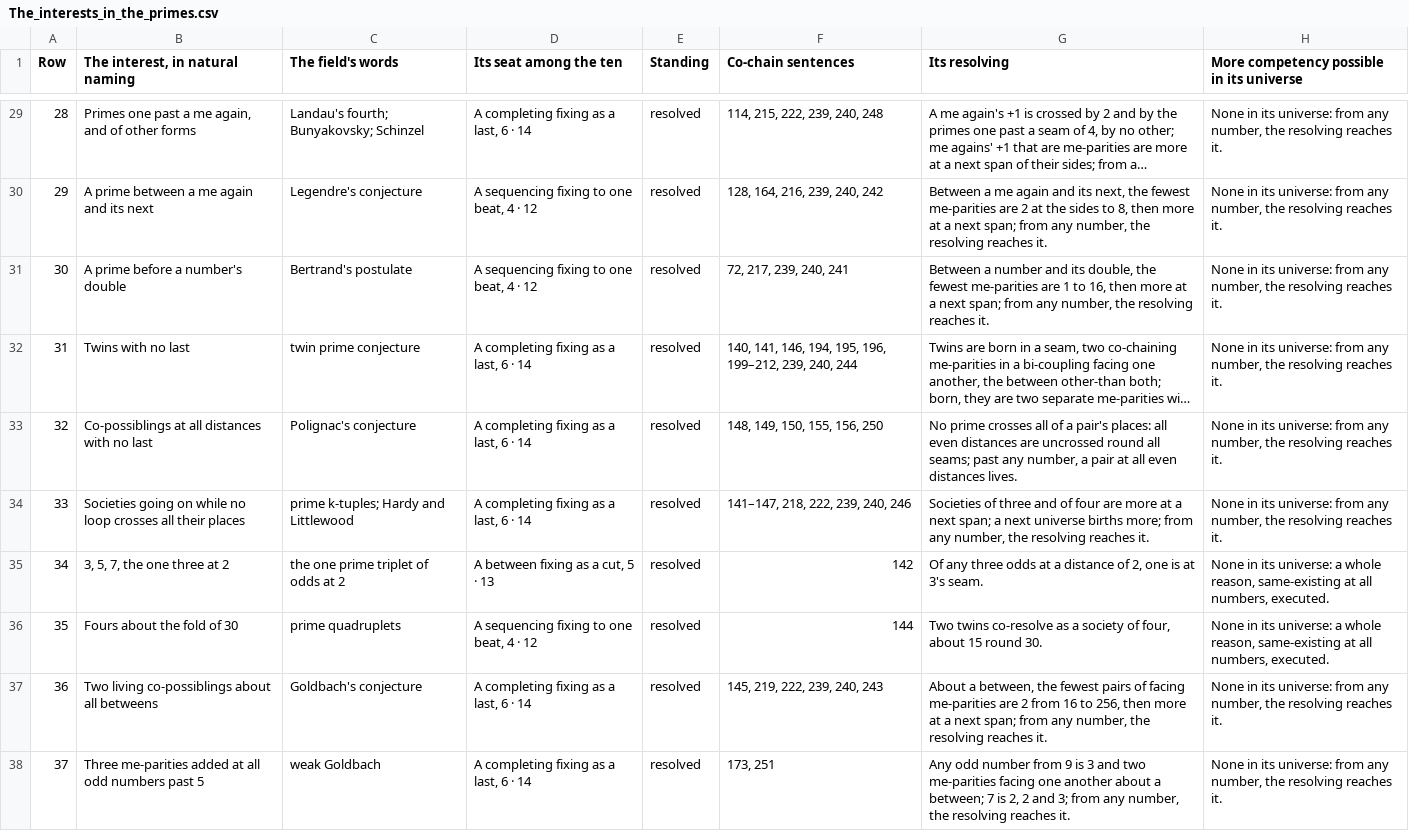
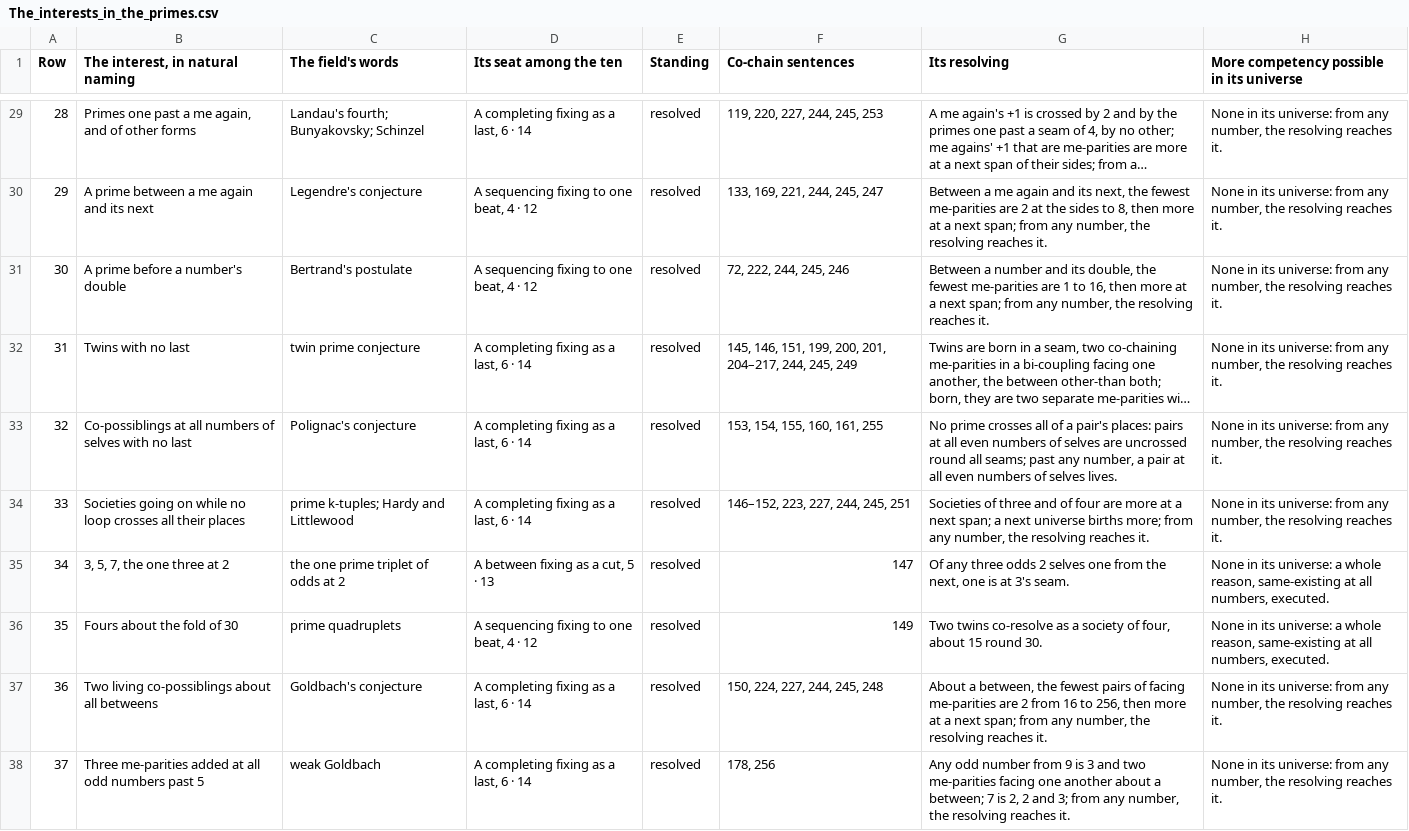
Before and after one commit to chris-j-handel/corus, a CSV file: incoming/v408primes/The_interests_in_the_primes.csv, drawn as a sheet; only a part is shown, gaps mark what is left out; long unchanged cells end in …; the diff covers the shown part only; the diff names each change by its address in the sheet, - before the commit and + after, or states it on an @@ line.

```diff
--- a/incoming/v408primes/The_interests_in_the_primes.csv
+++ b/incoming/v408primes/The_interests_in_the_primes.csv
-F29 (Co-chain sentences): 114, 215, 222, 239, 240, 248
+F29 (Co-chain sentences): 119, 220, 227, 244, 245, 253
-F30 (Co-chain sentences): 128, 164, 216, 239, 240, 242
+F30 (Co-chain sentences): 133, 169, 221, 244, 245, 247
-F31 (Co-chain sentences): 72, 217, 239, 240, 241
+F31 (Co-chain sentences): 72, 222, 244, 245, 246
-F32 (Co-chain sentences): 140, 141, 146, 194, 195, 196, 199–212, 239, 240, 244
+F32 (Co-chain sentences): 145, 146, 151, 199, 200, 201, 204–217, 244, 245, 249
-B33 (The interest, in natural naming): …at all distances with no…
+B33 (The interest, in natural naming): …at all numbers of selves with no…
-F33 (Co-chain sentences): 148, 149, 150, 155, 156, 250
+F33 (Co-chain sentences): 153, 154, 155, 160, 161, 255
-G33 (Its resolving): …pair's places: all even distances are uncrossed round all seams; past any number, a pair at all even distances lives.
+G33 (Its resolving): …pair's places: pairs at all even numbers of selves are uncrossed round all seams; past any number, a pair at all even numbers of selves lives.
-F34 (Co-chain sentences): 141–147, 218, 222, 239, 240, 246
+F34 (Co-chain sentences): 146–152, 223, 227, 244, 245, 251
-F35 (Co-chain sentences): 142
+F35 (Co-chain sentences): 147
-G35 (Its resolving): …three odds at a distance of 2, one is…
+G35 (Its resolving): …three odds 2 selves one from the next, one is…
-F36 (Co-chain sentences): 144
+F36 (Co-chain sentences): 149
-F37 (Co-chain sentences): 145, 219, 222, 239, 240, 243
+F37 (Co-chain sentences): 150, 224, 227, 244, 245, 248
-F38 (Co-chain sentences): 173, 251
+F38 (Co-chain sentences): 178, 256
```
Also changed, not shown: 58 edited cells elsewhere in this file, 4 other files.
